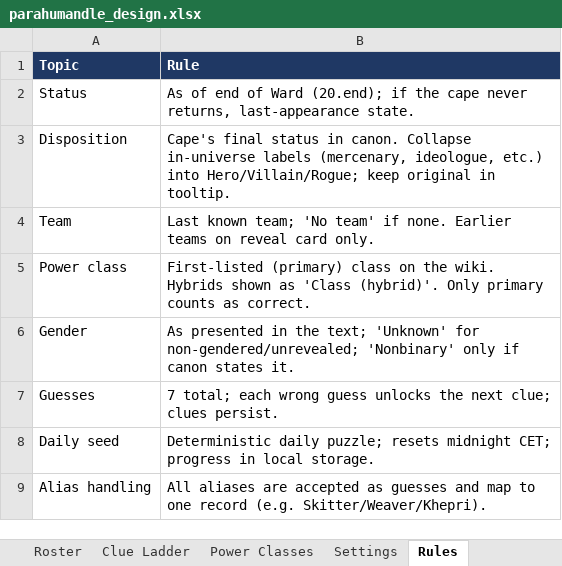
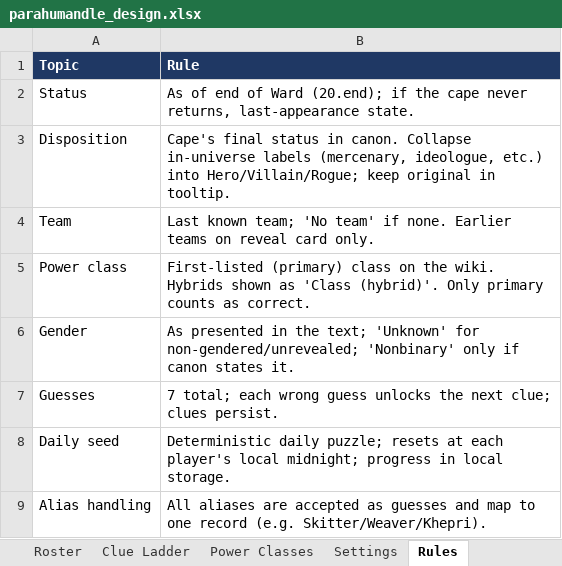
Before and after one commit to RaunakDune/parahumans-guesser-game, an Excel workbook: data/parahumandle_design.xlsx, sheet Rules, drawn as a sheet; values as stored, in another font and other column widths than the file's, no borders; the diff names each change by its address in the sheet, - before the commit and + after, or states it on an @@ line.

```diff
--- a/data/parahumandle_design.xlsx (sheet Rules)
+++ b/data/parahumandle_design.xlsx (sheet Rules)
-B8 (Rule): …puzzle; resets midnight CET; progress in…
+B8 (Rule): …puzzle; resets at each player's local midnight; progress in…
```
Also changed, not shown: sheet Settings, 7 other files.
